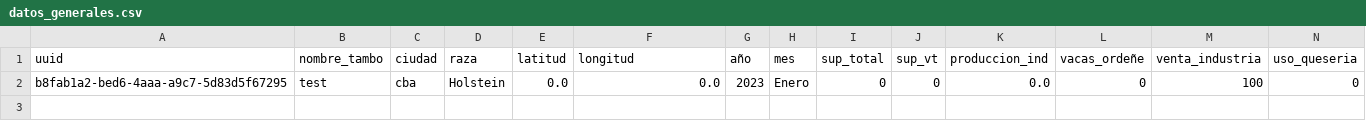
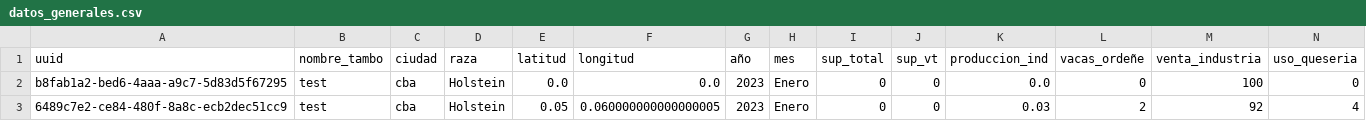
Before and after one commit to jjkori/tambo360, a CSV file: data/datos_generales.csv, drawn as a sheet; only a part is shown; rows hold the shown columns only; the diff names each change by its address in the sheet, - before the commit and + after, or states it on an @@ line.

```diff
--- a/data/datos_generales.csv
+++ b/data/datos_generales.csv
+row 3: 6489c7e2-ce84-480f-8a8c-ecb2dec51cc9 | test | cba | Holstein | 0.05 | 0.060000000000000005 | 2023 | Enero | 0 | 0 | 0.03 | 2 | 92 | 4
```
Also changed, not shown: 4 other files.
